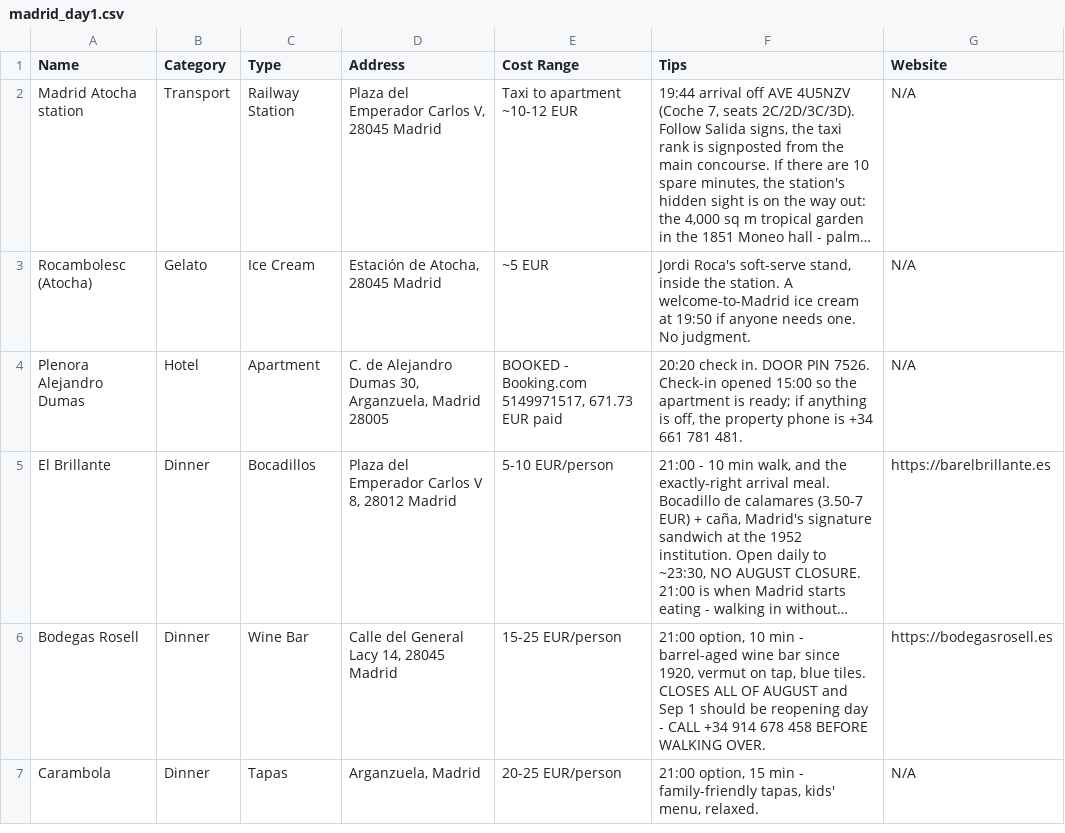
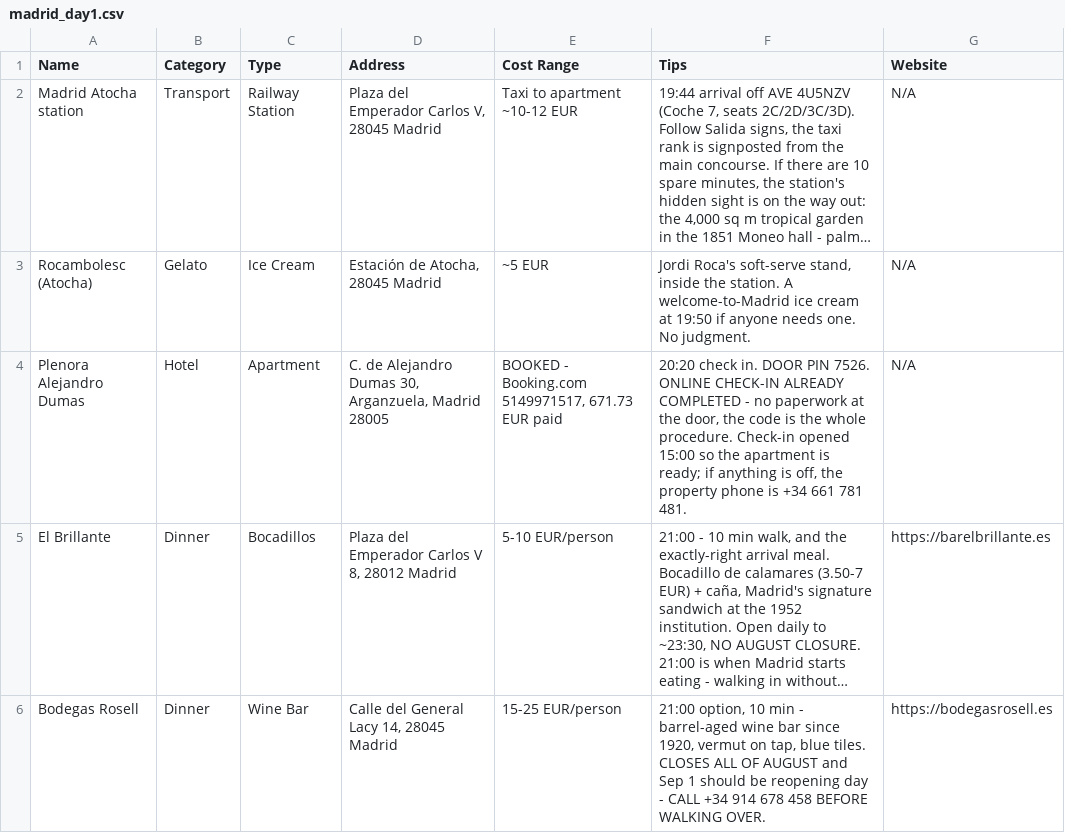
Before and after one commit to syavaYki/euro-trip-2026, a CSV file: docs/goog-map-data/madrid_day1.csv, drawn as a sheet; only a part is shown; the shorter side is filled out with more unchanged rows; long unchanged cells end in …; the diff names each change by its address in the sheet, - before the commit and + after, or states it on an @@ line.

```diff
--- a/docs/goog-map-data/madrid_day1.csv
+++ b/docs/goog-map-data/madrid_day1.csv
-F4 (Tips): …PIN 7526. Check-in opened…
+F4 (Tips): …PIN 7526. ONLINE CHECK-IN ALREADY COMPLETED - no paperwork at the door, the code is the whole procedure. Check-in opened…
```
Also changed, not shown: docs/goog-map-data/barcelona_day1.csv, docs/goog-map-data/lisbon_day1.csv, 7 other files.
